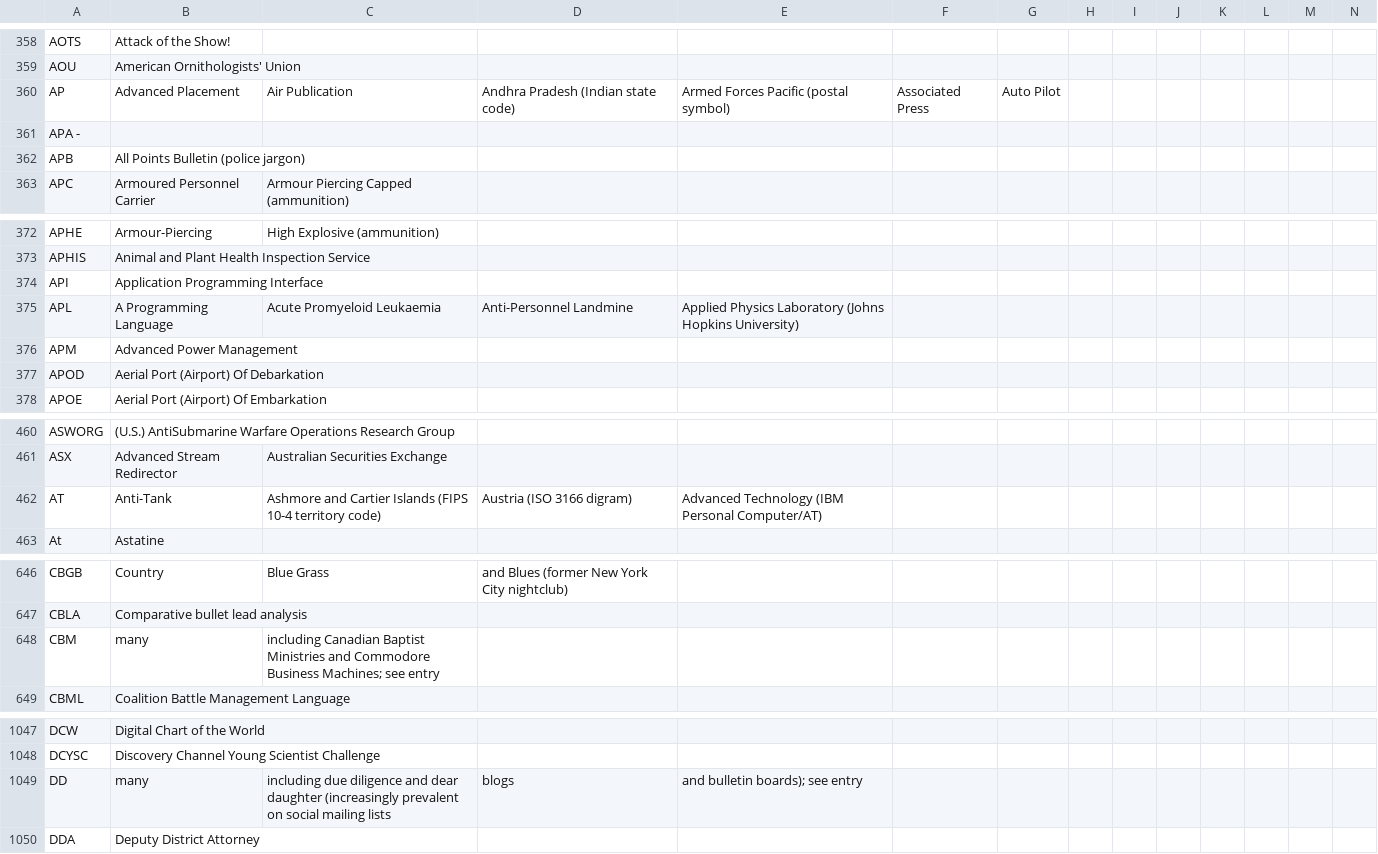
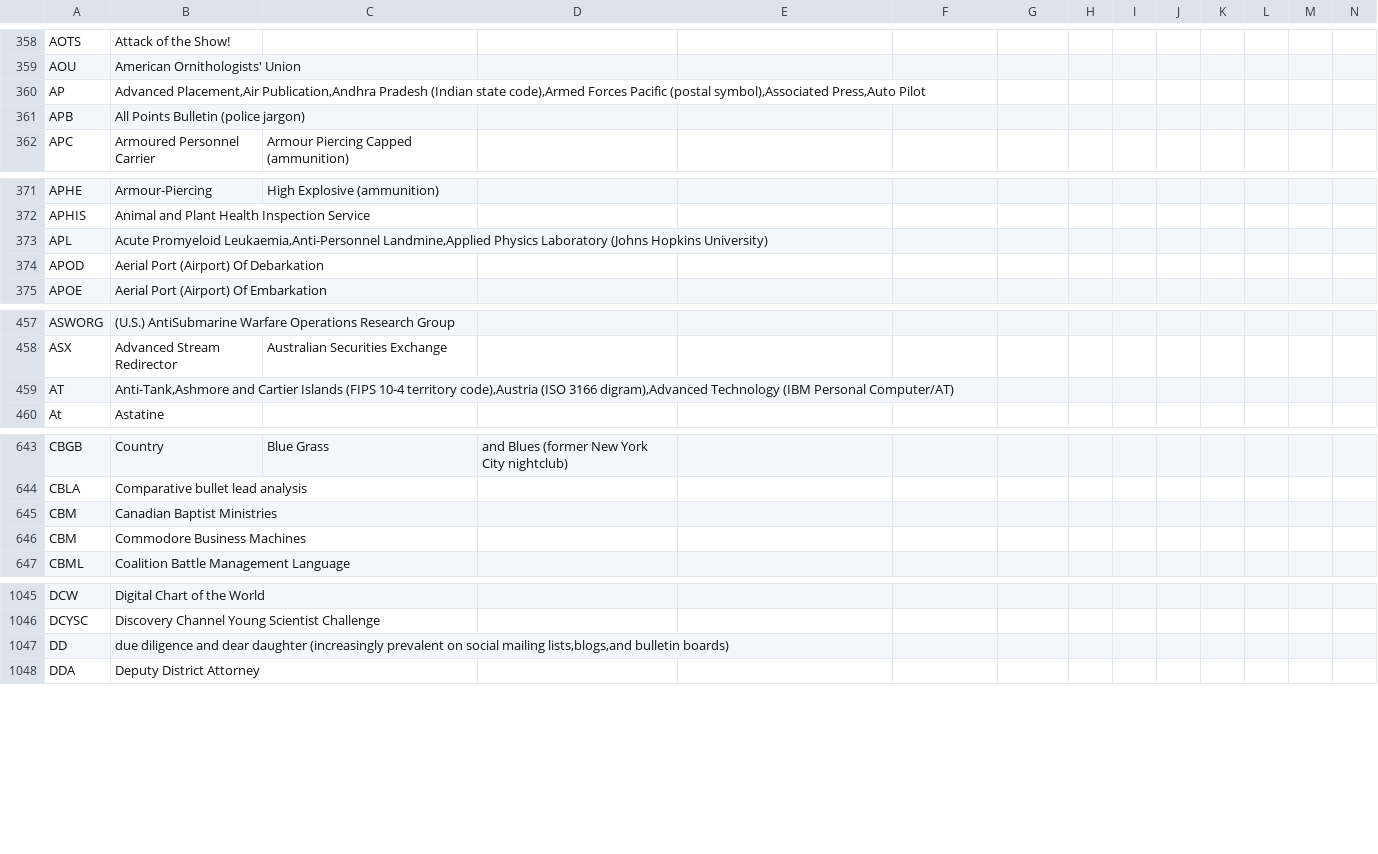
Before and after one commit to fleschutz/talk2windows, a CSV file: data/abbr/General.csv, drawn as a sheet; only a part is shown, gaps mark what is left out; removed rows and columns are numbered as before the commit, all else as after; rows hold the shown columns only; the diff covers the shown part only; the diff names each change by its address in the sheet, - before the commit and + after, or states it on an @@ line.

```diff
--- a/data/abbr/General.csv
+++ b/data/abbr/General.csv
-B360: Advanced Placement
+B360: Advanced Placement,Air Publication,Andhra Pradesh (Indian state code),Armed Forces Pacific (postal symbol),Associated Press,Auto Pilot
-C360: Air Publication
+C360: (empty)
-D360: Andhra Pradesh (Indian state code)
+D360: (empty)
-E360: Armed Forces Pacific (postal symbol)
+E360: (empty)
-F360: Associated Press
+F360: (empty)
-G360: Auto Pilot
+G360: (empty)
-row 361: APA -
-row 374: API | Application Programming Interface
-B373: A Programming Language
+B373: Acute Promyeloid Leukaemia,Anti-Personnel Landmine,Applied Physics Laboratory (Johns Hopkins University)
-C373: Acute Promyeloid Leukaemia
+C373: (empty)
-D373: Anti-Personnel Landmine
+D373: (empty)
-E373: Applied Physics Laboratory (Johns Hopkins University)
+E373: (empty)
-row 376: APM | Advanced Power Management
-B459: Anti-Tank
+B459: Anti-Tank,Ashmore and Cartier Islands (FIPS 10-4 territory code),Austria (ISO 3166 digram),Advanced Technology (IBM Personal Computer/AT)
-C459: Ashmore and Cartier Islands (FIPS 10-4 territory code)
+C459: (empty)
-D459: Austria (ISO 3166 digram)
+D459: (empty)
-E459: Advanced Technology (IBM Personal Computer/AT)
+E459: (empty)
+row 645: CBM | Canadian Baptist Ministries
-B646: many
+B646: Commodore Business Machines
-C646: including Canadian Baptist Ministries and Commodore Business Machines; see entry
+C646: (empty)
-B1047: many
+B1047: due diligence and dear daughter (increasingly prevalent on social mailing lists,blogs,and bulletin boards)
-C1047: including due diligence and dear daughter (increasingly prevalent on social mailing lists
+C1047: (empty)
-D1047: blogs
+D1047: (empty)
-E1047: and bulletin boards); see entry
+E1047: (empty)
```
Also changed, not shown: 55 edited cells elsewhere in this file, 1 other file.
